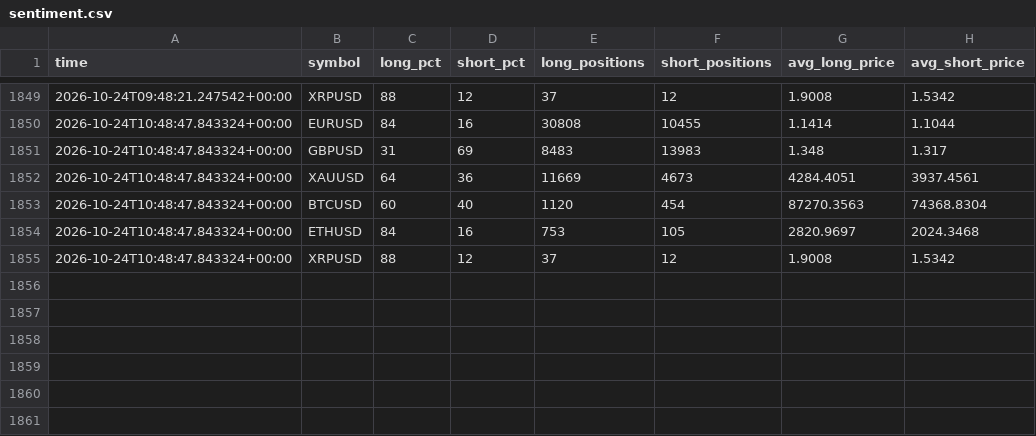
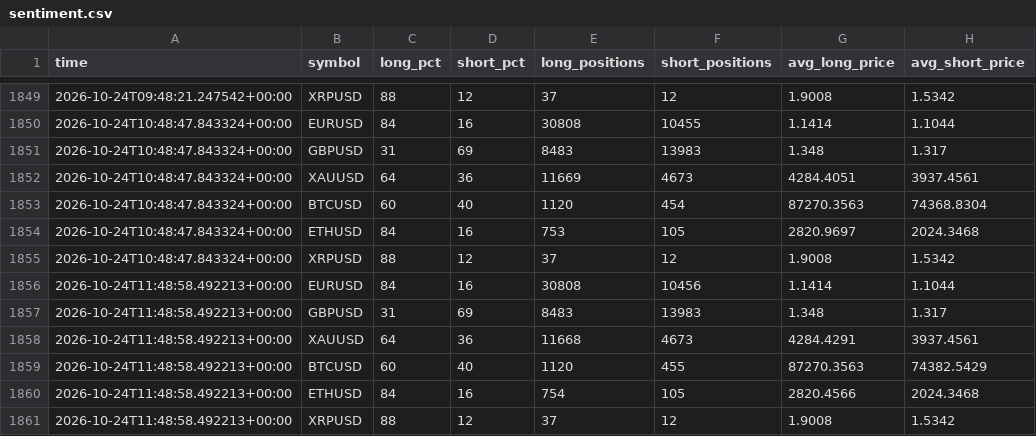
Before and after one commit to thebhujangi/forex-bot, a CSV file: state/sentiment.csv, drawn as a sheet; only a part is shown, gaps mark what is left out.

```diff
--- a/state/sentiment.csv
+++ b/state/sentiment.csv
@@ -1855 +1855,7 @@ time,symbol,long_pct,short_pct,long_positions,short_positions,avg_long_price,avg
 2026-10-24T10:48:47.843324+00:00,XRPUSD,88,12,37,12,1.9008,1.5342
+2026-10-24T11:48:58.492213+00:00,EURUSD,84,16,30808,10456,1.1414,1.1044
+2026-10-24T11:48:58.492213+00:00,GBPUSD,31,69,8483,13983,1.348,1.317
+2026-10-24T11:48:58.492213+00:00,XAUUSD,64,36,11668,4673,4284.4291,3937.4561
+2026-10-24T11:48:58.492213+00:00,BTCUSD,60,40,1120,455,87270.3563,74382.5429
+2026-10-24T11:48:58.492213+00:00,ETHUSD,84,16,754,105,2820.4566,2024.3468
+2026-10-24T11:48:58.492213+00:00,XRPUSD,88,12,37,12,1.9008,1.5342
```
Also changed, not shown: 1 other file.
